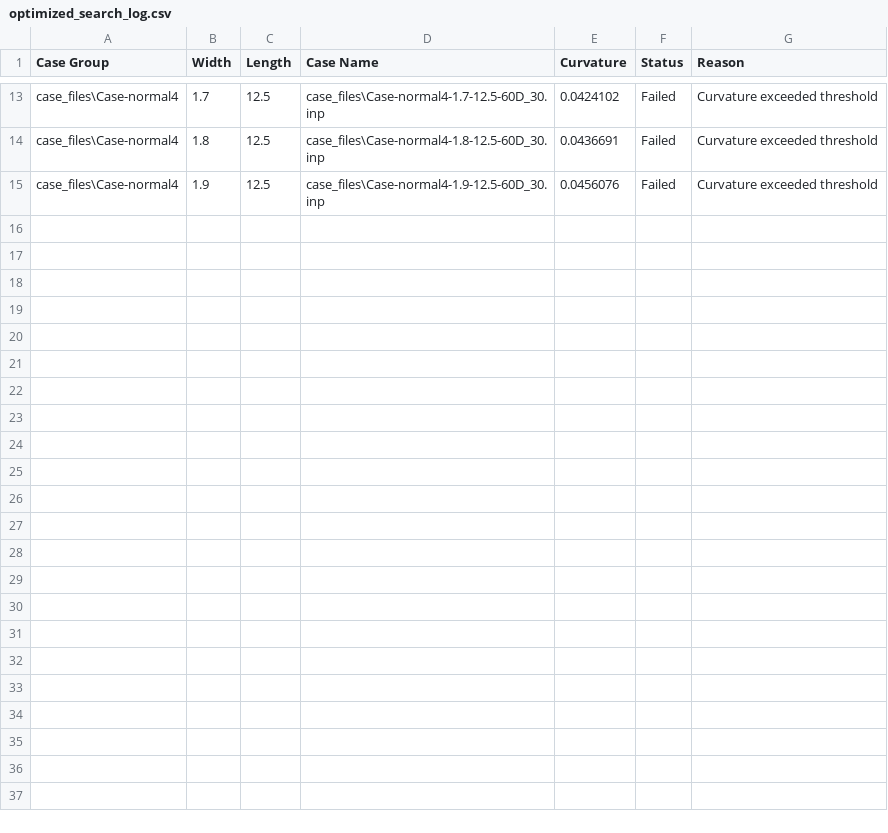
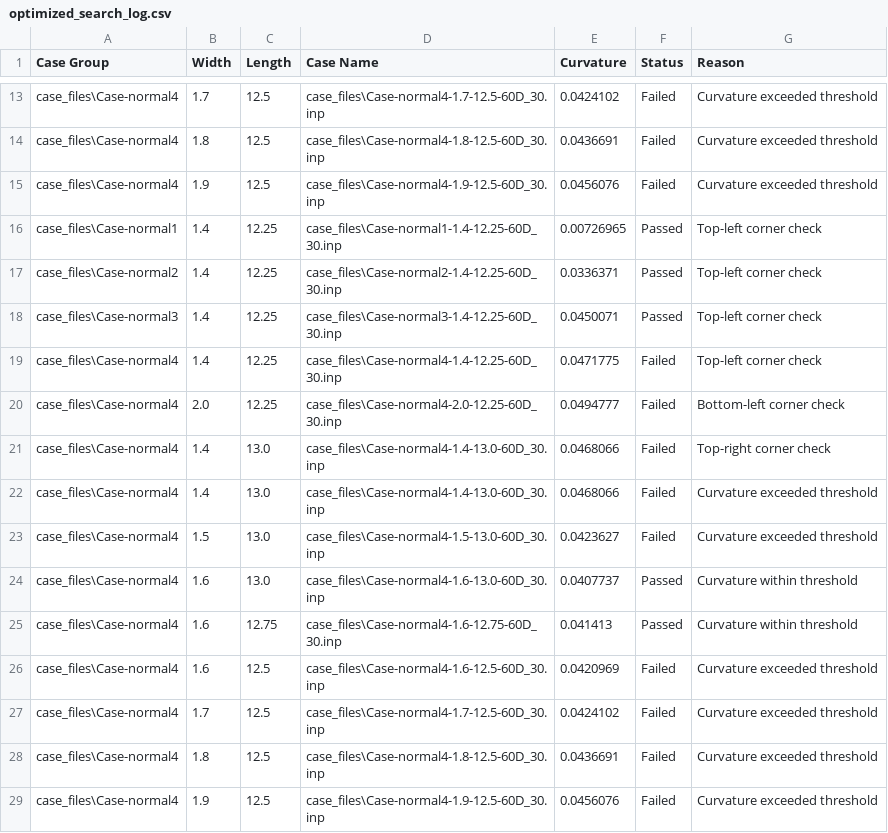
Before and after one commit to mcflonilo/bachelor, a CSV file: project/optimized_search_log.csv, drawn as a sheet; only a part is shown, gaps mark what is left out.

```diff
--- a/project/optimized_search_log.csv
+++ b/project/optimized_search_log.csv
@@ -15 +15,15 @@ case_files\Case-normal4,1.8,12.5,case_files\Case-normal4-1.8-12.5-60D_30.inp,0.0
 case_files\Case-normal4,1.9,12.5,case_files\Case-normal4-1.9-12.5-60D_30.inp,0.0456076,Failed,Curvature exceeded threshold
+case_files\Case-normal1,1.4,12.25,case_files\Case-normal1-1.4-12.25-60D_30.inp,0.00726965,Passed,Top-left corner check
+case_files\Case-normal2,1.4,12.25,case_files\Case-normal2-1.4-12.25-60D_30.inp,0.0336371,Passed,Top-left corner check
+case_files\Case-normal3,1.4,12.25,case_files\Case-normal3-1.4-12.25-60D_30.inp,0.0450071,Passed,Top-left corner check
+case_files\Case-normal4,1.4,12.25,case_files\Case-normal4-1.4-12.25-60D_30.inp,0.0471775,Failed,Top-left corner check
+case_files\Case-normal4,2.0,12.25,case_files\Case-normal4-2.0-12.25-60D_30.inp,0.0494777,Failed,Bottom-left corner check
+case_files\Case-normal4,1.4,13.0,case_files\Case-normal4-1.4-13.0-60D_30.inp,0.0468066,Failed,Top-right corner check
+case_files\Case-normal4,1.4,13.0,case_files\Case-normal4-1.4-13.0-60D_30.inp,0.0468066,Failed,Curvature exceeded threshold
+case_files\Case-normal4,1.5,13.0,case_files\Case-normal4-1.5-13.0-60D_30.inp,0.0423627,Failed,Curvature exceeded threshold
+case_files\Case-normal4,1.6,13.0,case_files\Case-normal4-1.6-13.0-60D_30.inp,0.0407737,Passed,Curvature within threshold
+case_files\Case-normal4,1.6,12.75,case_files\Case-normal4-1.6-12.75-60D_30.inp,0.041413,Passed,Curvature within threshold
+case_files\Case-normal4,1.6,12.5,case_files\Case-normal4-1.6-12.5-60D_30.inp,0.0420969,Failed,Curvature exceeded threshold
+case_files\Case-normal4,1.7,12.5,case_files\Case-normal4-1.7-12.5-60D_30.inp,0.0424102,Failed,Curvature exceeded threshold
+case_files\Case-normal4,1.8,12.5,case_files\Case-normal4-1.8-12.5-60D_30.inp,0.0436691,Failed,Curvature exceeded threshold
+case_files\Case-normal4,1.9,12.5,case_files\Case-normal4-1.9-12.5-60D_30.inp,0.0456076,Failed,Curvature exceeded threshold
```
Also changed, not shown: 5 other files.
